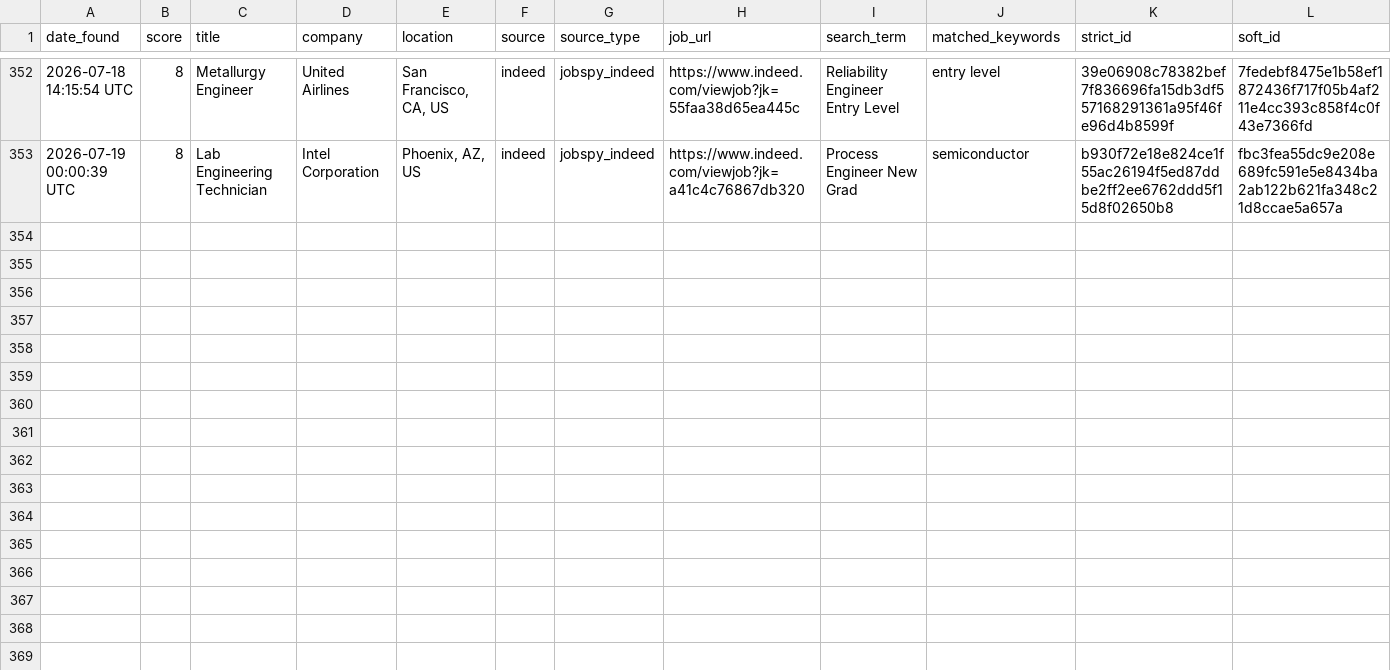
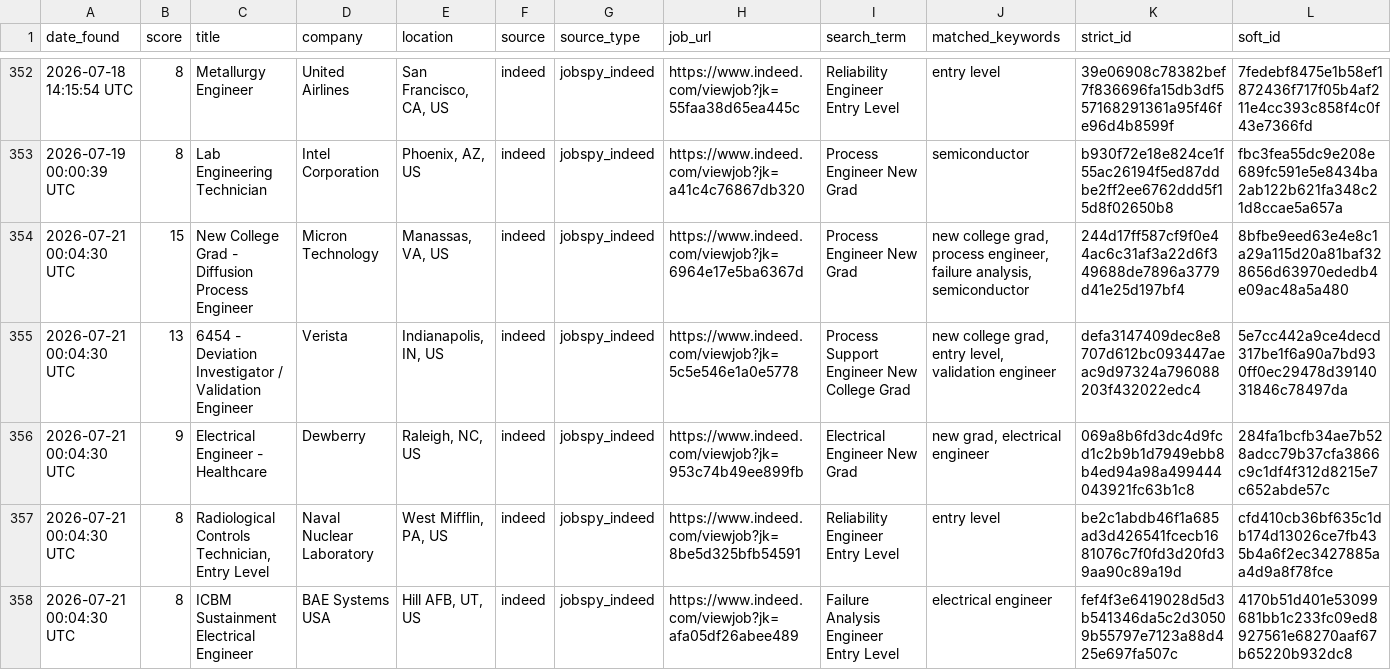
Before and after one commit to emmismyname/jobrobot, a CSV file: data/jobs_history.csv, drawn as a sheet; only a part is shown, gaps mark what is left out; the diff names each change by its address in the sheet, - before the commit and + after, or states it on an @@ line.

```diff
--- a/data/jobs_history.csv
+++ b/data/jobs_history.csv
+row 354: 2026-07-21 00:04:30 UTC | 15 | New College Grad - Diffusion Process Engineer | Micron Technology | Manassas, VA, US | indeed | jobspy_indeed | https://www.indeed.com/viewjob?jk=6964e17e5ba6367d | Process Engineer New Grad | new college grad, process engineer, failure analysis, semiconductor | 244d17ff587cf9f0e44ac6c31af3a22d6f349688de7896a3779d41e25d197bf4 | 8bfbe9eed63e4e8c1a29a115d20a81baf328656d63970ededb4e09ac48a5a480
+row 355: 2026-07-21 00:04:30 UTC | 13 | 6454 - Deviation Investigator / Validation Engineer | Verista | Indianapolis, IN, US | indeed | jobspy_indeed | https://www.indeed.com/viewjob?jk=5c5e546e1a0e5778 | Process Support Engineer New College Grad | new college grad, entry level, validation engineer | defa3147409dec8e8707d612bc093447aeac9d97324a796088203f432022edc4 | 5e7cc442a9ce4decd317be1f6a90a7bd930ff0ec29478d3914031846c78497da
+row 356: 2026-07-21 00:04:30 UTC | 9 | Electrical Engineer - Healthcare | Dewberry | Raleigh, NC, US | indeed | jobspy_indeed | https://www.indeed.com/viewjob?jk=953c74b49ee899fb | Electrical Engineer New Grad | new grad, electrical engineer | 069a8b6fd3dc4d9fcd1c2b9b1d7949ebb8b4ed94a98a499444043921fc63b1c8 | 284fa1bcfb34ae7b528adcc79b37cfa3866c9c1df4f312d8215e7c652abde57c
+row 357: 2026-07-21 00:04:30 UTC | 8 | Radiological Controls Technician, Entry Level | Naval Nuclear Laboratory | West Mifflin, PA, US | indeed | jobspy_indeed | https://www.indeed.com/viewjob?jk=8be5d325bfb54591 | Reliability Engineer Entry Level | entry level | be2c1abdb46f1a685ad3d426541fcecb1681076c7f0fd3d20fd39aa90c89a19d | cfd410cb36bf635c1db174d13026ce7fb435b4a6f2ec3427885aa4d9a8f78fce
+row 358: 2026-07-21 00:04:30 UTC | 8 | ICBM Sustainment Electrical Engineer | BAE Systems USA | Hill AFB, UT, US | indeed | jobspy_indeed | https://www.indeed.com/viewjob?jk=afa05df26abee489 | Failure Analysis Engineer Entry Level | electrical engineer | fef4f3e6419028d5d3b541346da5c2d30509b55797e7123a88d425e697fa507c | 4170b51d401e53099681bb1c233fc09ed8927561e68270aaf67b65220b932dc8
```
Also changed, not shown: 1 other file.
